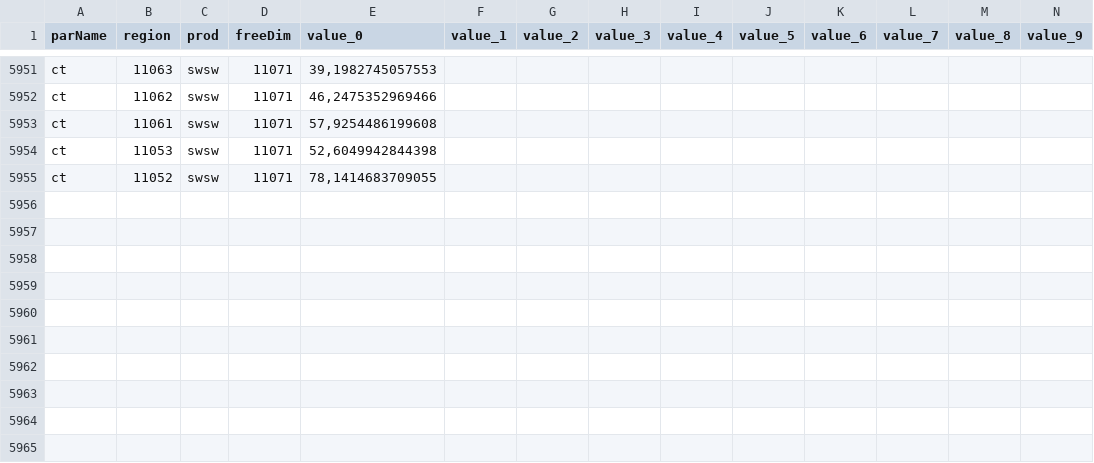
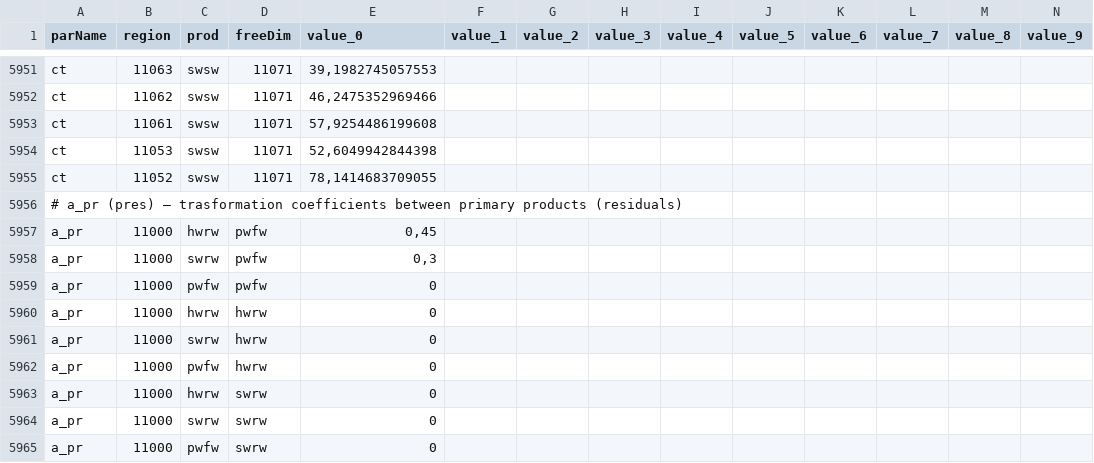
Before and after one commit to LEFNancy/ffsm_pp, a CSV file: data/cachedInput/prodData.csv, drawn as a sheet; only a part is shown, gaps mark what is left out; rows hold the shown columns only; the diff names each change by its address in the sheet, - before the commit and + after, or states it on an @@ line.

Commit message:
Finished obj_value calculation and added a_pr to inputfile

```diff
--- a/data/cachedInput/prodData.csv
+++ b/data/cachedInput/prodData.csv
+row 5956: # a_pr (pres) – trasformation coefficients between primary products (residuals)
+row 5957: a_pr | 11000 | hwrw | pwfw | 0,45
+row 5958: a_pr | 11000 | swrw | pwfw | 0,3
+row 5959: a_pr | 11000 | pwfw | pwfw | 0
+row 5960: a_pr | 11000 | hwrw | hwrw | 0
+row 5961: a_pr | 11000 | swrw | hwrw | 0
+row 5962: a_pr | 11000 | pwfw | hwrw | 0
+row 5963: a_pr | 11000 | hwrw | swrw | 0
+row 5964: a_pr | 11000 | swrw | swrw | 0
+row 5965: a_pr | 11000 | pwfw | swrw | 0
```
Also changed, not shown: 3 other files.
